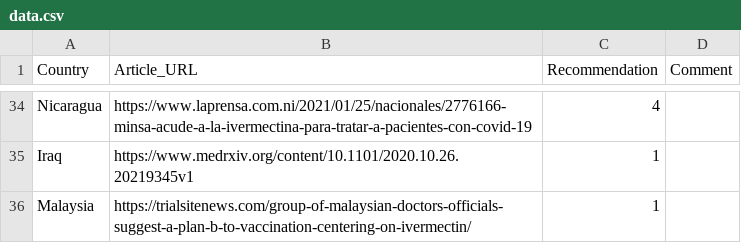
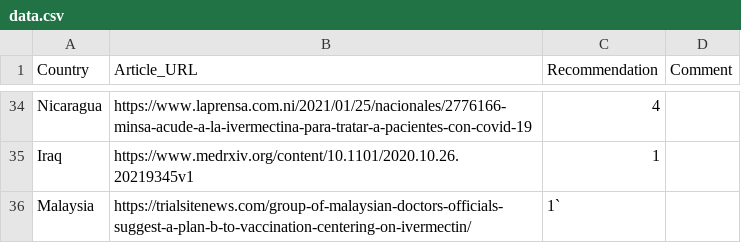
Before and after one commit to ReallyRad/GeoJSONGenerator, a CSV file: data.csv, drawn as a sheet; only a part is shown, gaps mark what is left out; the diff names each change by its address in the sheet, - before the commit and + after, or states it on an @@ line.

```diff
--- a/data.csv
+++ b/data.csv
-C36 (Recommendation): 1
+C36 (Recommendation): 1`
```
